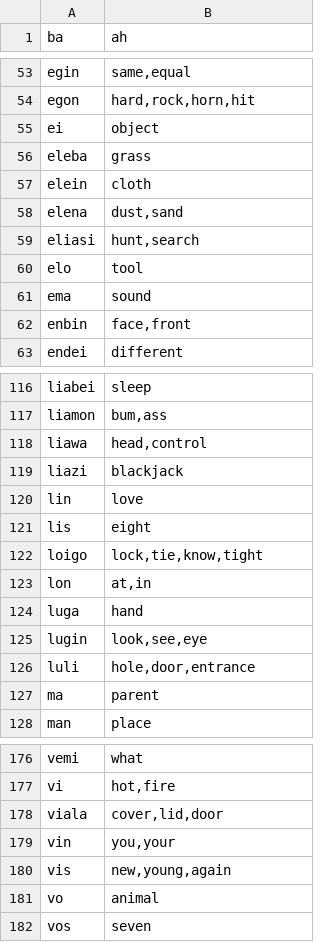
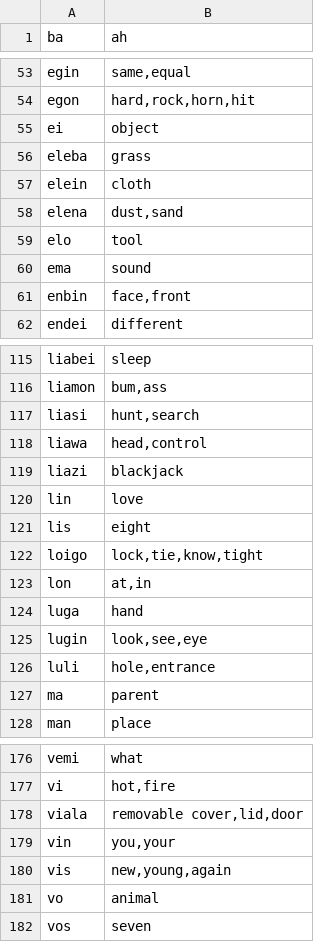
Before and after one commit to storyfeet/dugi_bialan, a CSV file: docs/words.csv, drawn as a sheet; only a part is shown, gaps mark what is left out.

```diff
--- a/docs/words.csv
+++ b/docs/words.csv
@@ -58,3 +58,2 @@ elein,"cloth"
 elena,"dust,sand"
-eliasi,"hunt,search"
 elo,"tool"
@@ -117,2 +116,3 @@ liabei,"sleep"
 liamon,"bum,ass"
+liasi,"hunt,search"
 liawa,"head,control"
@@ -125,3 +125,3 @@ luga,"hand"
 lugin,"look,see,eye"
-luli,"hole,door,entrance"
+luli,"hole,entrance"
 ma,"parent"
@@ -177,3 +177,3 @@ vemi,"what"
 vi,"hot,fire"
-viala,"cover,lid,door"
+viala,"removable cover,lid,door"
 vin,"you,your"
```
Also changed, not shown: 19 other files.
